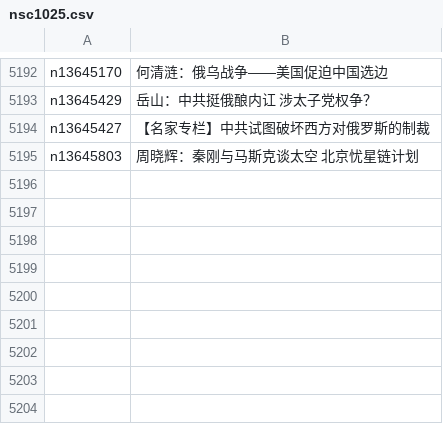
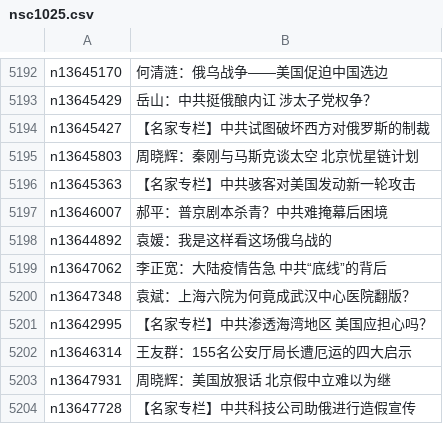
Before and after one commit to easy2view/epoch-comment, a CSV file: indexes/nsc1025.csv, drawn as a sheet; only a part is shown, gaps mark what is left out; the diff names each change by its address in the sheet, - before the commit and + after, or states it on an @@ line.

```diff
--- a/indexes/nsc1025.csv
+++ b/indexes/nsc1025.csv
+row 5196: n13645363 | 【名家专栏】中共骇客对美国发动新一轮攻击
+row 5197: n13646007 | 郝平：普京剧本杀青？中共难掩幕后困境
+row 5198: n13644892 | 袁媛：我是这样看这场俄乌战的
+row 5199: n13647062 | 李正宽：大陆疫情告急 中共“底线”的背后
+row 5200: n13647348 | 袁斌：上海六院为何竟成武汉中心医院翻版？
+row 5201: n13642995 | 【名家专栏】中共渗透海湾地区 美国应担心吗？
+row 5202: n13646314 | 王友群：155名公安厅局长遭厄运的四大启示
+row 5203: n13647931 | 周晓辉：美国放狠话 北京假中立难以为继
+row 5204: n13647728 | 【名家专栏】中共科技公司助俄进行造假宣传
```
Also changed, not shown: indexes/nsc1028.csv, indexes/nsc993.csv, 23 other files.
